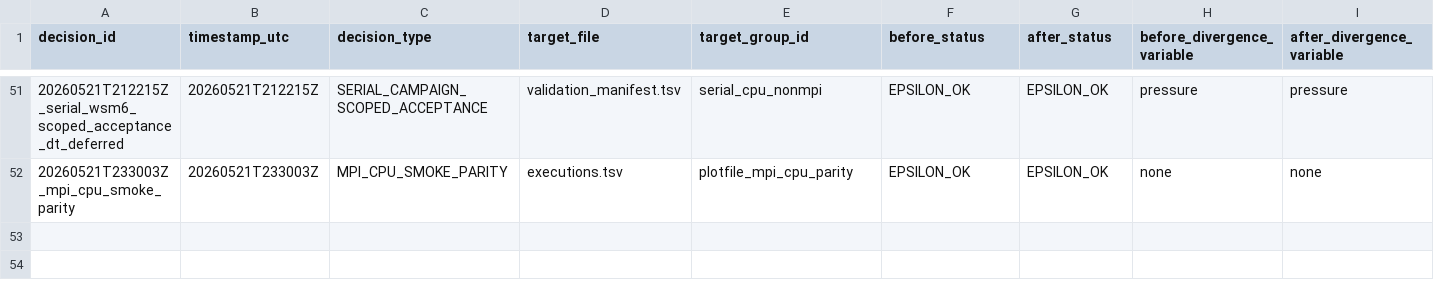
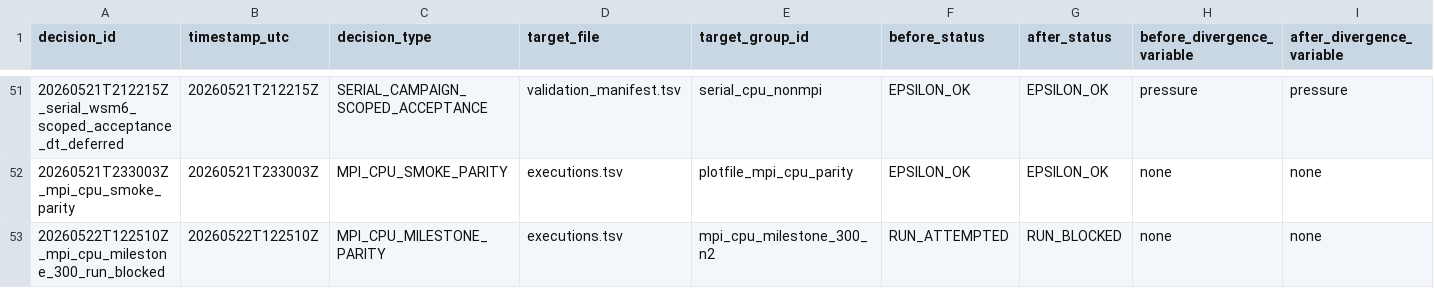
Before and after one commit to erf-model/ERF, a TSV file: Docs/wsm6_deep_dive/decisions.tsv, drawn as a sheet; only a part is shown, gaps mark what is left out; rows hold the shown columns only; the diff names each change by its address in the sheet, - before the commit and + after, or states it on an @@ line.

```diff
--- a/Docs/wsm6_deep_dive/decisions.tsv
+++ b/Docs/wsm6_deep_dive/decisions.tsv
+row 53: 20260522T122510Z_mpi_cpu_milestone_300_run_blocked | 20260522T122510Z | MPI_CPU_MILESTONE_PARITY | executions.tsv | mpi_cpu_milestone_300_n2 | RUN_ATTEMPTED | RUN_BLOCKED | none | none
```
Also changed, not shown: Docs/wsm6_deep_dive/executions.tsv.
